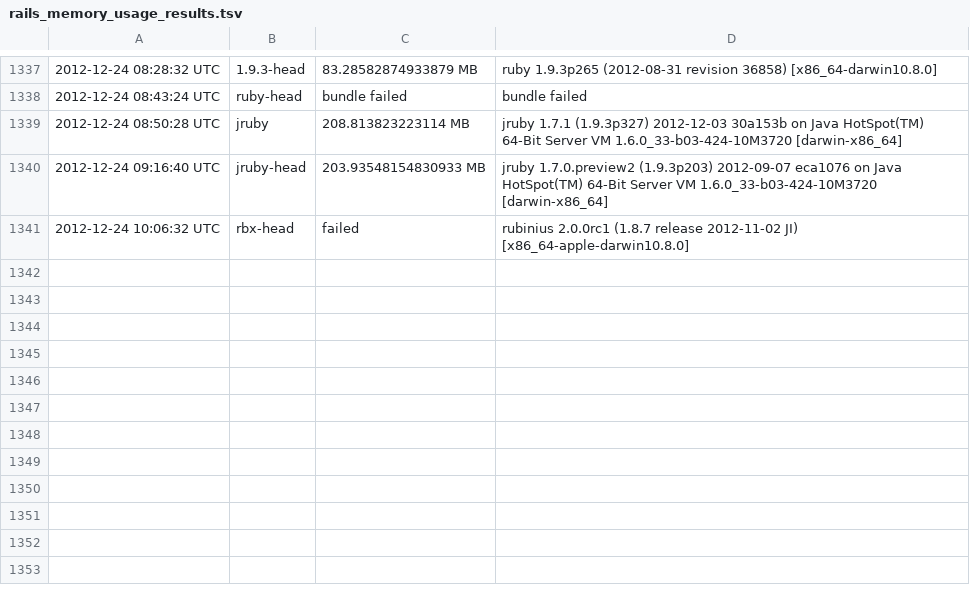
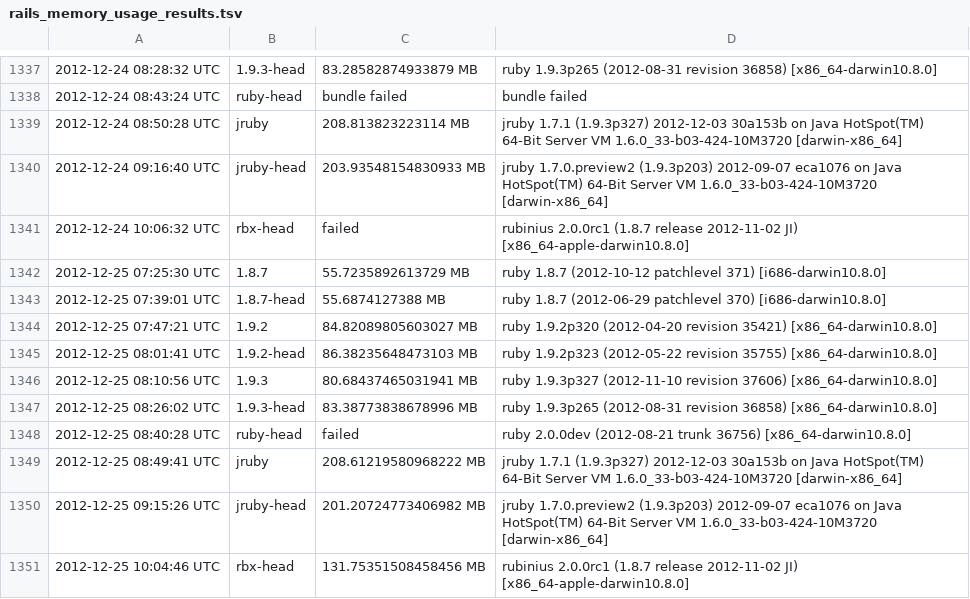
Before and after one commit to brianhempel/isrubyfastyet, a TSV file: isrubyfastyet/results/rails_memory_usage_results.tsv, drawn as a sheet; only a part is shown, gaps mark what is left out.

```diff
--- a/isrubyfastyet/results/rails_memory_usage_results.tsv
+++ b/isrubyfastyet/results/rails_memory_usage_results.tsv
@@ -1341 +1341,11 @@
 2012-12-24 10:06:32 UTC	rbx-head	failed	rubinius 2.0.0rc1 (1.8.7 release 2012-11-02 JI) [x86_64-apple-darwin10.8.0]
+2012-12-25 07:25:30 UTC	1.8.7	55.7235892613729 MB	ruby 1.8.7 (2012-10-12 patchlevel 371) [i686-darwin10.8.0]
+2012-12-25 07:39:01 UTC	1.8.7-head	55.6874127388 MB	ruby 1.8.7 (2012-06-29 patchlevel 370) [i686-darwin10.8.0]
+2012-12-25 07:47:21 UTC	1.9.2	84.82089805603027 MB	ruby 1.9.2p320 (2012-04-20 revision 35421) [x86_64-darwin10.8.0]
+2012-12-25 08:01:41 UTC	1.9.2-head	86.38235648473103 MB	ruby 1.9.2p323 (2012-05-22 revision 35755) [x86_64-darwin10.8.0]
+2012-12-25 08:10:56 UTC	1.9.3	80.68437465031941 MB	ruby 1.9.3p327 (2012-11-10 revision 37606) [x86_64-darwin10.8.0]
+2012-12-25 08:26:02 UTC	1.9.3-head	83.38773838678996 MB	ruby 1.9.3p265 (2012-08-31 revision 36858) [x86_64-darwin10.8.0]
+2012-12-25 08:40:28 UTC	ruby-head	failed	ruby 2.0.0dev (2012-08-21 trunk 36756) [x86_64-darwin10.8.0]
+2012-12-25 08:49:41 UTC	jruby	208.61219580968222 MB	jruby 1.7.1 (1.9.3p327) 2012-12-03 30a153b on Java HotSpot(TM) 64-Bit Server VM 1.6.0_33-b03-424-10M3720 [darwin-x86_64]
+2012-12-25 09:15:26 UTC	jruby-head	201.20724773406982 MB	jruby 1.7.0.preview2 (1.9.3p203) 2012-09-07 eca1076 on Java HotSpot(TM) 64-Bit Server VM 1.6.0_33-b03-424-10M3720 [darwin-x86_64]
+2012-12-25 10:04:46 UTC	rbx-head	131.75351508458456 MB	rubinius 2.0.0rc1 (1.8.7 release 2012-11-02 JI) [x86_64-apple-darwin10.8.0]
```
Also changed, not shown: isrubyfastyet/results/rails_requests_per_second_results.tsv, isrubyfastyet/results/rails_startup_time_results.tsv.
